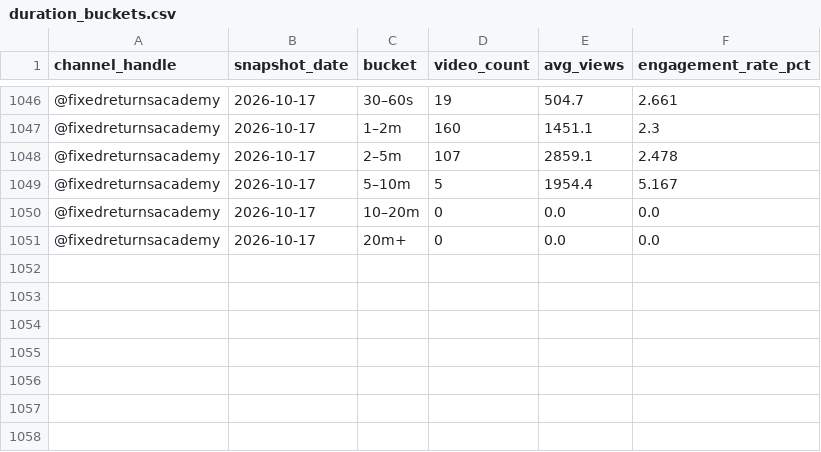
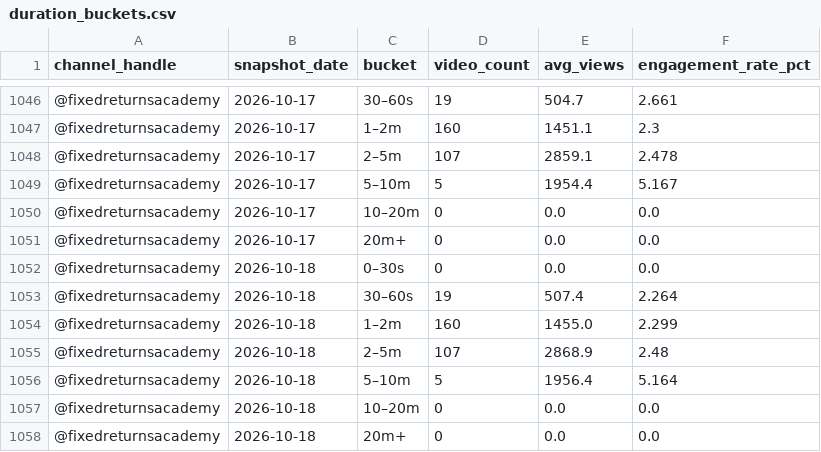
Before and after one commit to gripinvest/gi-analytics, a CSV file: backend/data/fra_youtube/duration_buckets.csv, drawn as a sheet; only a part is shown, gaps mark what is left out.

```diff
--- a/backend/data/fra_youtube/duration_buckets.csv
+++ b/backend/data/fra_youtube/duration_buckets.csv
@@ -1051 +1051,8 @@ channel_handle,snapshot_date,bucket,video_count,avg_views,engagement_rate_pct
 @fixedreturnsacademy,2026-10-17,20m+,0,0.0,0.0
+@fixedreturnsacademy,2026-10-18,0–30s,0,0.0,0.0
+@fixedreturnsacademy,2026-10-18,30–60s,19,507.4,2.264
+@fixedreturnsacademy,2026-10-18,1–2m,160,1455.0,2.299
+@fixedreturnsacademy,2026-10-18,2–5m,107,2868.9,2.48
+@fixedreturnsacademy,2026-10-18,5–10m,5,1956.4,5.164
+@fixedreturnsacademy,2026-10-18,10–20m,0,0.0,0.0
+@fixedreturnsacademy,2026-10-18,20m+,0,0.0,0.0
```
Also changed, not shown: backend/data/fra_youtube/category_mix.csv, backend/data/fra_youtube/engagement_breakdown.csv, 11 other files.
